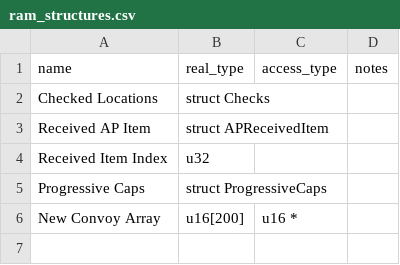
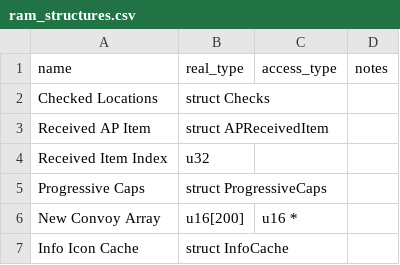
Before and after one commit to CT075/fe8-archipelago, a CSV file: data/ram_structures.csv, drawn as a sheet; the diff names each change by its address in the sheet, - before the commit and + after, or states it on an @@ line.

Commit message:
re-implement map icon cache
Signed-off-by: Cameron Wong <cam@camdar.io>

```diff
--- a/data/ram_structures.csv
+++ b/data/ram_structures.csv
+row 7: Info Icon Cache | struct InfoCache
```
Also changed, not shown: 13 other files.
